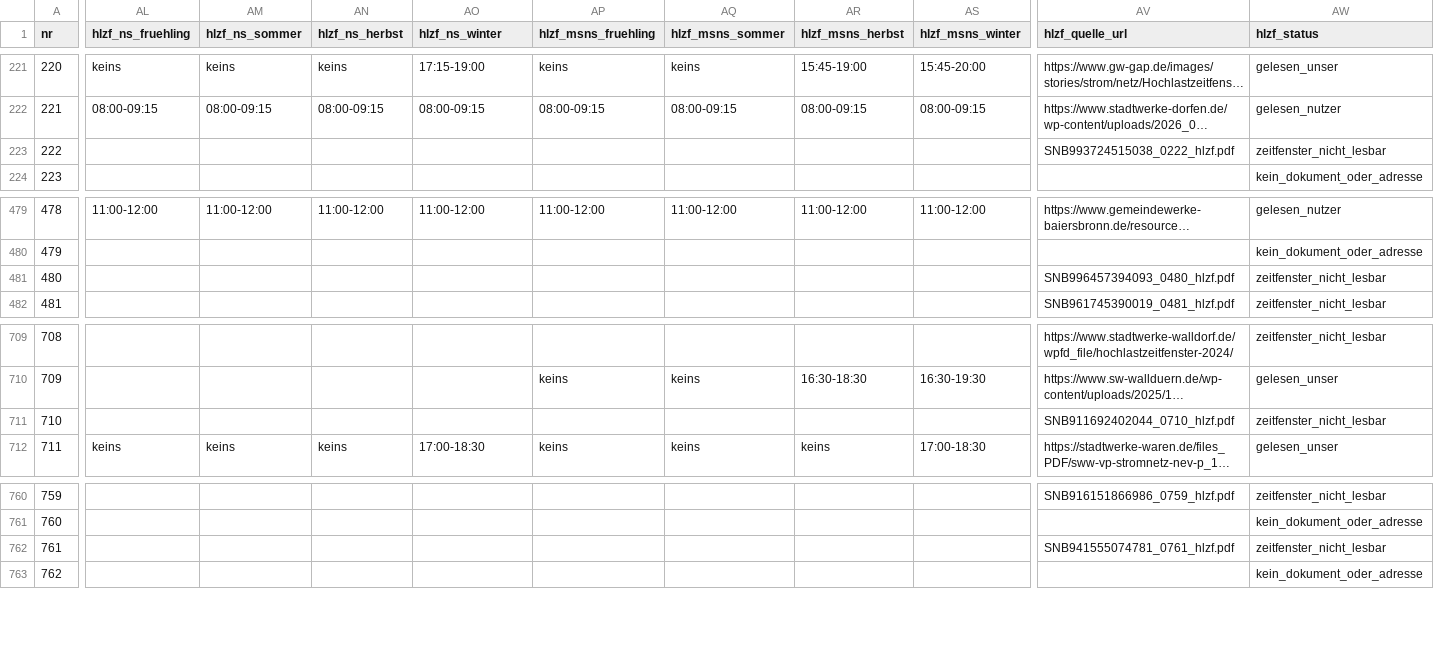
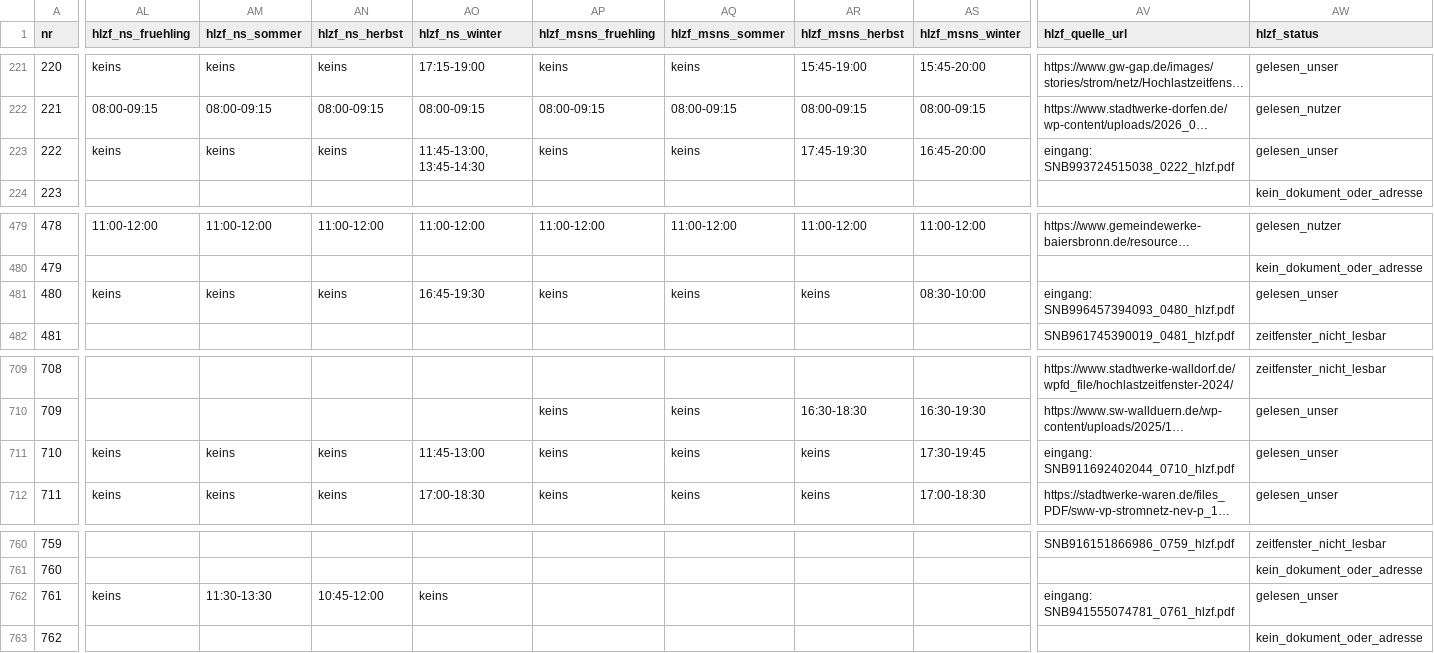
Before and after one commit to buelentd/netzentgelte-strom, a CSV file: ergebnis/netzentgelte_2026.csv, drawn as a sheet; only a part is shown, gaps mark what is left out; long unchanged cells end in …; the diff covers the shown part only; the diff names each change by its address in the sheet, - before the commit and + after, or states it on an @@ line.

```diff
--- a/ergebnis/netzentgelte_2026.csv
+++ b/ergebnis/netzentgelte_2026.csv
-AL223 (hlzf_ns_fruehling): (empty)
+AL223 (hlzf_ns_fruehling): keins
-AM223 (hlzf_ns_sommer): (empty)
+AM223 (hlzf_ns_sommer): keins
-AN223 (hlzf_ns_herbst): (empty)
+AN223 (hlzf_ns_herbst): keins
-AO223 (hlzf_ns_winter): (empty)
+AO223 (hlzf_ns_winter): 11:45-13:00, 13:45-14:30
-AP223 (hlzf_msns_fruehling): (empty)
+AP223 (hlzf_msns_fruehling): keins
-AQ223 (hlzf_msns_sommer): (empty)
+AQ223 (hlzf_msns_sommer): keins
-AR223 (hlzf_msns_herbst): (empty)
+AR223 (hlzf_msns_herbst): 17:45-19:30
-AS223 (hlzf_msns_winter): (empty)
+AS223 (hlzf_msns_winter): 16:45-20:00
-AV223 (hlzf_quelle_url): SNB993724515038_0222_hlzf.pdf
+AV223 (hlzf_quelle_url): eingang: SNB993724515038_0222_hlzf.pdf
-AW223 (hlzf_status): zeitfenster_nicht_lesbar
+AW223 (hlzf_status): gelesen_unser
-AL481 (hlzf_ns_fruehling): (empty)
+AL481 (hlzf_ns_fruehling): keins
-AM481 (hlzf_ns_sommer): (empty)
+AM481 (hlzf_ns_sommer): keins
-AN481 (hlzf_ns_herbst): (empty)
+AN481 (hlzf_ns_herbst): keins
-AO481 (hlzf_ns_winter): (empty)
+AO481 (hlzf_ns_winter): 16:45-19:30
-AP481 (hlzf_msns_fruehling): (empty)
+AP481 (hlzf_msns_fruehling): keins
-AQ481 (hlzf_msns_sommer): (empty)
+AQ481 (hlzf_msns_sommer): keins
-AR481 (hlzf_msns_herbst): (empty)
+AR481 (hlzf_msns_herbst): keins
-AS481 (hlzf_msns_winter): (empty)
+AS481 (hlzf_msns_winter): 08:30-10:00
-AV481 (hlzf_quelle_url): SNB996457394093_0480_hlzf.pdf
+AV481 (hlzf_quelle_url): eingang: SNB996457394093_0480_hlzf.pdf
-AW481 (hlzf_status): zeitfenster_nicht_lesbar
+AW481 (hlzf_status): gelesen_unser
-AL711 (hlzf_ns_fruehling): (empty)
+AL711 (hlzf_ns_fruehling): keins
-AM711 (hlzf_ns_sommer): (empty)
+AM711 (hlzf_ns_sommer): keins
-AN711 (hlzf_ns_herbst): (empty)
+AN711 (hlzf_ns_herbst): keins
-AO711 (hlzf_ns_winter): (empty)
+AO711 (hlzf_ns_winter): 11:45-13:00
-AP711 (hlzf_msns_fruehling): (empty)
+AP711 (hlzf_msns_fruehling): keins
-AQ711 (hlzf_msns_sommer): (empty)
+AQ711 (hlzf_msns_sommer): keins
-AR711 (hlzf_msns_herbst): (empty)
+AR711 (hlzf_msns_herbst): keins
-AS711 (hlzf_msns_winter): (empty)
+AS711 (hlzf_msns_winter): 17:30-19:45
-AV711 (hlzf_quelle_url): SNB911692402044_0710_hlzf.pdf
+AV711 (hlzf_quelle_url): eingang: SNB911692402044_0710_hlzf.pdf
-AW711 (hlzf_status): zeitfenster_nicht_lesbar
+AW711 (hlzf_status): gelesen_unser
-AL762 (hlzf_ns_fruehling): (empty)
+AL762 (hlzf_ns_fruehling): keins
-AM762 (hlzf_ns_sommer): (empty)
+AM762 (hlzf_ns_sommer): 11:30-13:30
-AN762 (hlzf_ns_herbst): (empty)
+AN762 (hlzf_ns_herbst): 10:45-12:00
-AO762 (hlzf_ns_winter): (empty)
+AO762 (hlzf_ns_winter): keins
-AV762 (hlzf_quelle_url): SNB941555074781_0761_hlzf.pdf
+AV762 (hlzf_quelle_url): eingang: SNB941555074781_0761_hlzf.pdf
-AW762 (hlzf_status): zeitfenster_nicht_lesbar
+AW762 (hlzf_status): gelesen_unser
```
Also changed, not shown: 7 edited cells elsewhere in this file, ergebnis/hlzf_eingang_bericht.csv, ergebnis/hlzf_ergebnis.csv, 5 other files.
